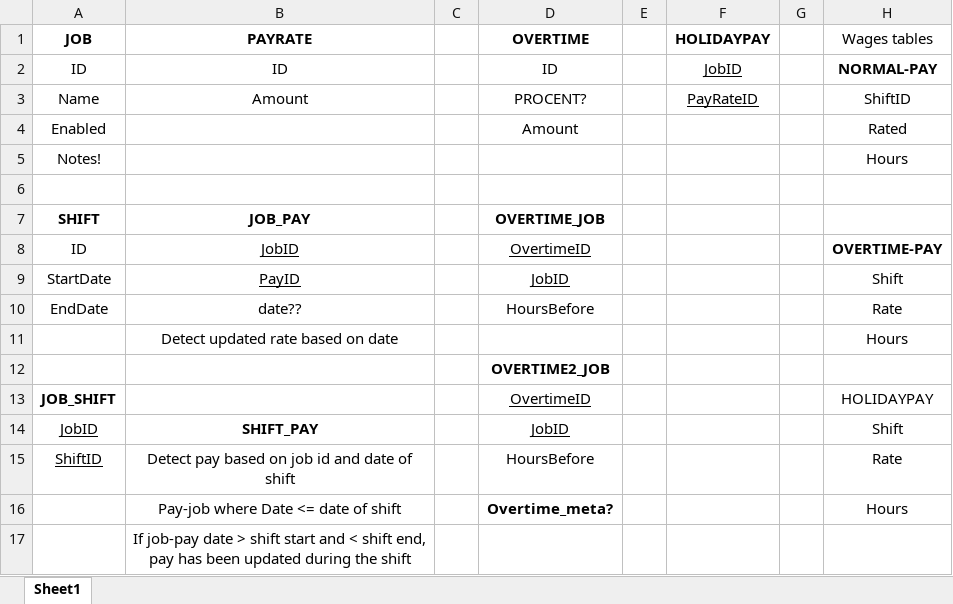
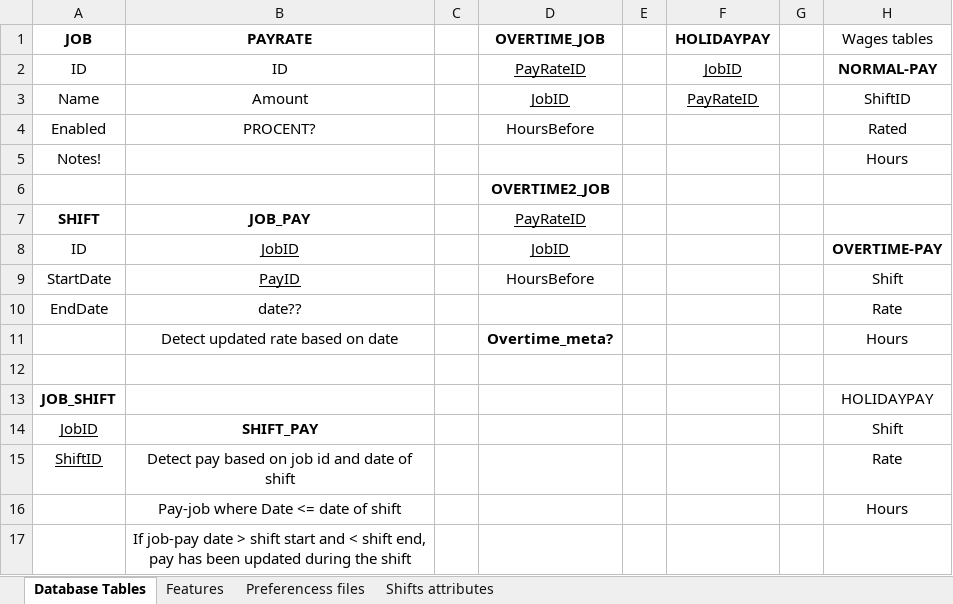
Before and after one commit to IustinT/work-hours-log-pro, an Excel workbook: MISC/work hours database.xlsx, sheet Database Tables, drawn as a sheet; values as stored, in another font and other column widths than the file's, no borders; removed rows and columns are numbered as before the commit, all else as after; the diff names each change by its address in the sheet, - before the commit and + after, or states it on an @@ line.

Commit message:
Add new jobs with (new) Pay Rates, save shift and calculate wages

```diff
--- a/MISC/work hours database.xlsx (sheet Database Tables)
+++ b/MISC/work hours database.xlsx (sheet Database Tables)
-sheet tab: Sheet1
+sheet tab: Database Tables
+sheet tab: Features
+sheet tab: Preferencess files
+sheet tab: Shifts attributes
-D1: OVERTIME
+D1: OVERTIME_JOB
-D2 (OVERTIME_JOB): ID
+D2 (OVERTIME_JOB): PayRateID
-D2:D3 underline: off
+D2:D3 underline: on
-D3 (OVERTIME_JOB): PROCENT?
+D3 (OVERTIME_JOB): JobID
-B4 (PAYRATE): (empty)
+B4 (PAYRATE): PROCENT?
-D4 (OVERTIME_JOB): Amount
+D4 (OVERTIME_JOB): HoursBefore
@@ row 12 moved to row 6: OVERTIME2_JOB @@
+row 7: SHIFT | JOB_PAY |  | PayRateID
+row 8: ID | JobID |  | JobID |  |  |  | OVERTIME-PAY
+row 9: StartDate | PayID |  | HoursBefore |  |  |  | Shift
+row 10: EndDate | date?? |  |  |  |  |  | Rate
+row 11:  | Detect updated rate based on date |  | Overtime_meta? |  |  |  | Hours
-row 7: SHIFT | JOB_PAY |  | OVERTIME_JOB
-row 8: ID | JobID |  | OvertimeID |  |  |  | OVERTIME-PAY
-row 9: StartDate | PayID |  | JobID |  |  |  | Shift
-row 10: EndDate | date?? |  | HoursBefore |  |  |  | Rate
-row 11:  | Detect updated rate based on date |  |  |  |  |  | Hours
-D13 (OVERTIME_JOB): OvertimeID
+D13 (OVERTIME_JOB): (empty)
-D14 (OVERTIME_JOB): JobID
+D14 (OVERTIME_JOB): (empty)
-D15 (OVERTIME_JOB): HoursBefore
+D15 (OVERTIME_JOB): (empty)
-D16 (OVERTIME_JOB): Overtime_meta?
+D16 (OVERTIME_JOB): (empty)
```
Also changed, not shown: 19 other files.
